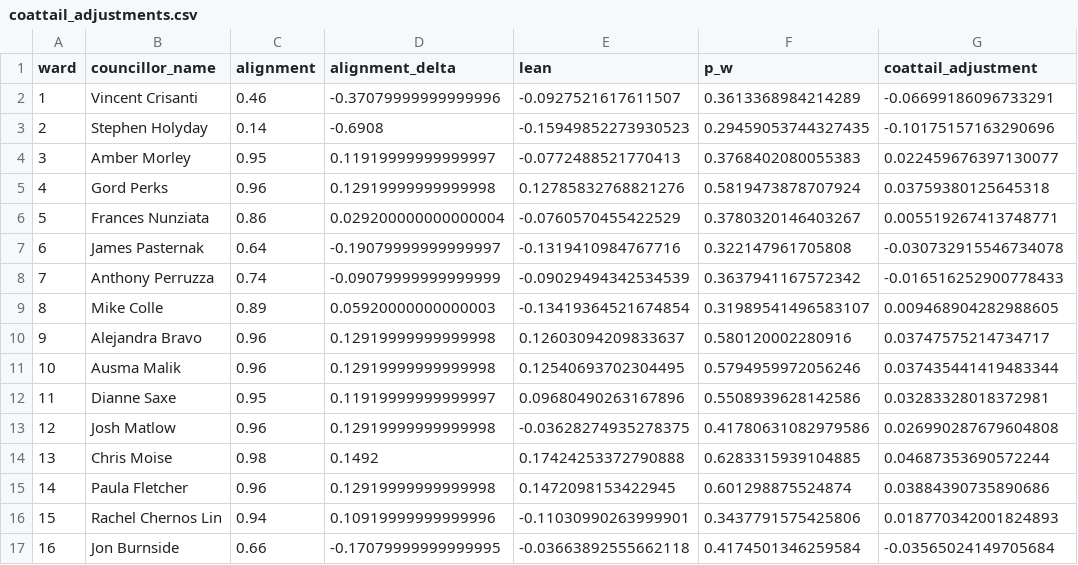
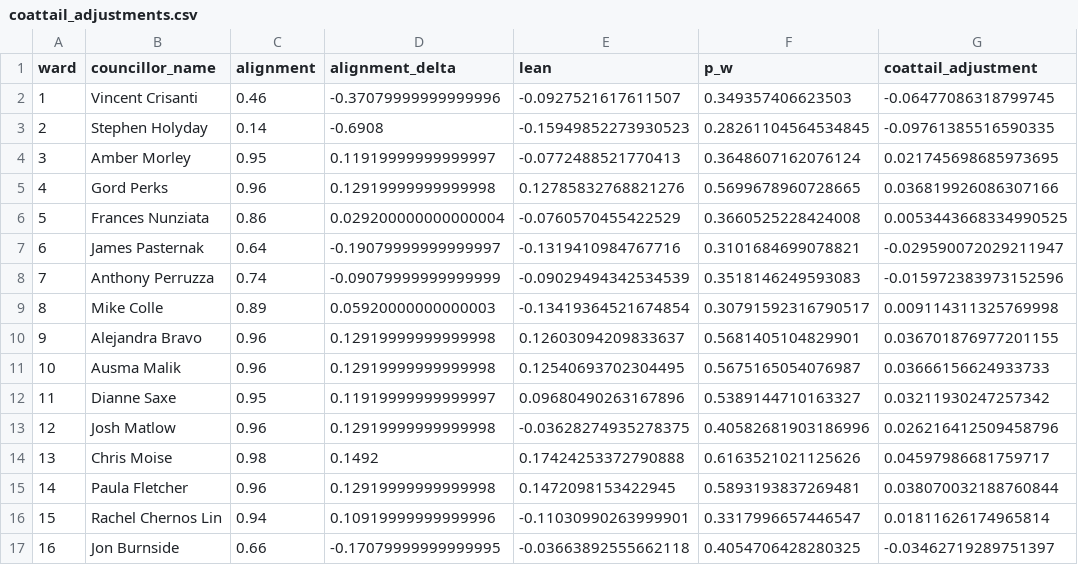
Before and after one commit to alexwolson/toronto-election-poll-tracker-data, a CSV file: data/processed/coattail_adjustments.csv, drawn as a sheet; only a part is shown; the diff covers the shown part only.

```diff
--- a/data/processed/coattail_adjustments.csv
+++ b/data/processed/coattail_adjustments.csv
@@ -1,17 +1,17 @@
 ward,councillor_name,alignment,alignment_delta,lean,p_w,coattail_adjustment
-1,Vincent Crisanti,0.46,-0.37079999999999996,-0.0927521617611507,0.3613368984214289,-0.06699186096733291
-2,Stephen Holyday,0.14,-0.6908,-0.15949852273930523,0.29459053744327435,-0.10175157163290696
-3,Amber Morley,0.95,0.11919999999999997,-0.0772488521770413,0.3768402080055383,0.022459676397130077
-4,Gord Perks,0.96,0.12919999999999998,0.12785832768821276,0.5819473878707924,0.03759380125645318
-5,Frances Nunziata,0.86,0.029200000000000004,-0.0760570455422529,0.3780320146403267,0.005519267413748771
-6,James Pasternak,0.64,-0.19079999999999997,-0.1319410984767716,0.322147961705808,-0.030732915546734078
-7,Anthony Perruzza,0.74,-0.09079999999999999,-0.09029494342534539,0.3637941167572342,-0.016516252900778433
-8,Mike Colle,0.89,0.05920000000000003,-0.13419364521674854,0.31989541496583107,0.009468904282988605
-9,Alejandra Bravo,0.96,0.12919999999999998,0.12603094209833637,0.580120002280916,0.03747575214734717
-10,Ausma Malik,0.96,0.12919999999999998,0.12540693702304495,0.5794959972056246,0.037435441419483344
-11,Dianne Saxe,0.95,0.11919999999999997,0.09680490263167896,0.5508939628142586,0.03283328018372981
-12,Josh Matlow,0.96,0.12919999999999998,-0.03628274935278375,0.41780631082979586,0.026990287679604808
-13,Chris Moise,0.98,0.1492,0.17424253372790888,0.6283315939104885,0.04687353690572244
-14,Paula Fletcher,0.96,0.12919999999999998,0.1472098153422945,0.601298875524874,0.03884390735890686
-15,Rachel Chernos Lin,0.94,0.10919999999999996,-0.11030990263999901,0.3437791575425806,0.018770342001824893
-16,Jon Burnside,0.66,-0.17079999999999995,-0.03663892555662118,0.4174501346259584,-0.03565024149705684
+1,Vincent Crisanti,0.46,-0.37079999999999996,-0.0927521617611507,0.349357406623503,-0.06477086318799745
+2,Stephen Holyday,0.14,-0.6908,-0.15949852273930523,0.28261104564534845,-0.09761385516590335
+3,Amber Morley,0.95,0.11919999999999997,-0.0772488521770413,0.3648607162076124,0.021745698685973695
+4,Gord Perks,0.96,0.12919999999999998,0.12785832768821276,0.5699678960728665,0.036819926086307166
+5,Frances Nunziata,0.86,0.029200000000000004,-0.0760570455422529,0.3660525228424008,0.0053443668334990525
+6,James Pasternak,0.64,-0.19079999999999997,-0.1319410984767716,0.3101684699078821,-0.029590072029211947
+7,Anthony Perruzza,0.74,-0.09079999999999999,-0.09029494342534539,0.3518146249593083,-0.015972383973152596
+8,Mike Colle,0.89,0.05920000000000003,-0.13419364521674854,0.30791592316790517,0.009114311325769998
+9,Alejandra Bravo,0.96,0.12919999999999998,0.12603094209833637,0.5681405104829901,0.036701876977201155
+10,Ausma Malik,0.96,0.12919999999999998,0.12540693702304495,0.5675165054076987,0.03666156624933733
+11,Dianne Saxe,0.95,0.11919999999999997,0.09680490263167896,0.5389144710163327,0.03211930247257342
+12,Josh Matlow,0.96,0.12919999999999998,-0.03628274935278375,0.40582681903186996,0.026216412509458796
+13,Chris Moise,0.98,0.1492,0.17424253372790888,0.6163521021125626,0.04597986681759717
+14,Paula Fletcher,0.96,0.12919999999999998,0.1472098153422945,0.5893193837269481,0.038070032188760844
+15,Rachel Chernos Lin,0.94,0.10919999999999996,-0.11030990263999901,0.3317996657446547,0.01811626174965814
+16,Jon Burnside,0.66,-0.17079999999999995,-0.03663892555662118,0.4054706428280325,-0.03462719289751397
```
Also changed, not shown: 18 edited cells elsewhere in this file, 20 other files.
